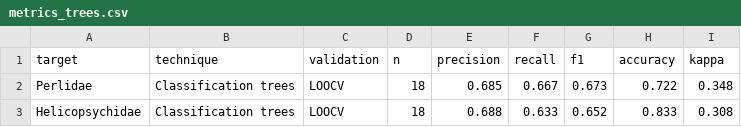
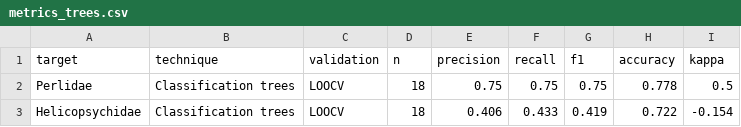
Before and after one commit to saulo1112/cali-river-biomonitoring, a CSV file: outputs/metrics_trees.csv, drawn as a sheet.

```diff
--- a/outputs/metrics_trees.csv
+++ b/outputs/metrics_trees.csv
@@ -1,3 +1,3 @@
 target,technique,validation,n,precision,recall,f1,accuracy,kappa
-Perlidae,Classification trees,LOOCV,18,0.685,0.667,0.673,0.722,0.348
-Helicopsychidae,Classification trees,LOOCV,18,0.688,0.633,0.652,0.833,0.308
+Perlidae,Classification trees,LOOCV,18,0.75,0.75,0.75,0.778,0.5
+Helicopsychidae,Classification trees,LOOCV,18,0.406,0.433,0.419,0.722,-0.154
```
Also changed, not shown: 8 other files.
